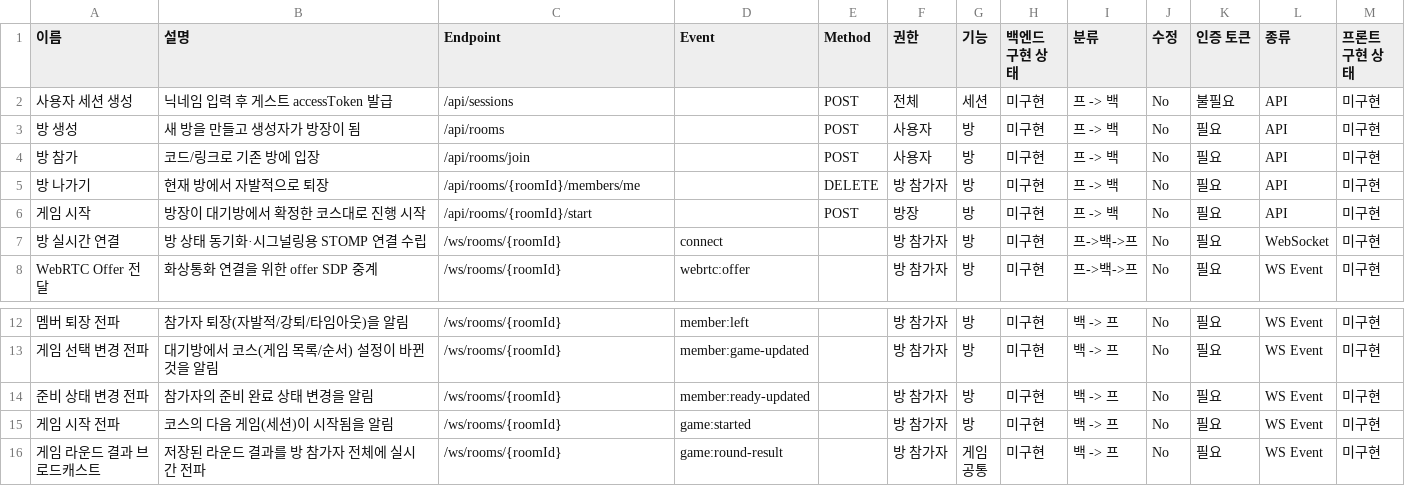
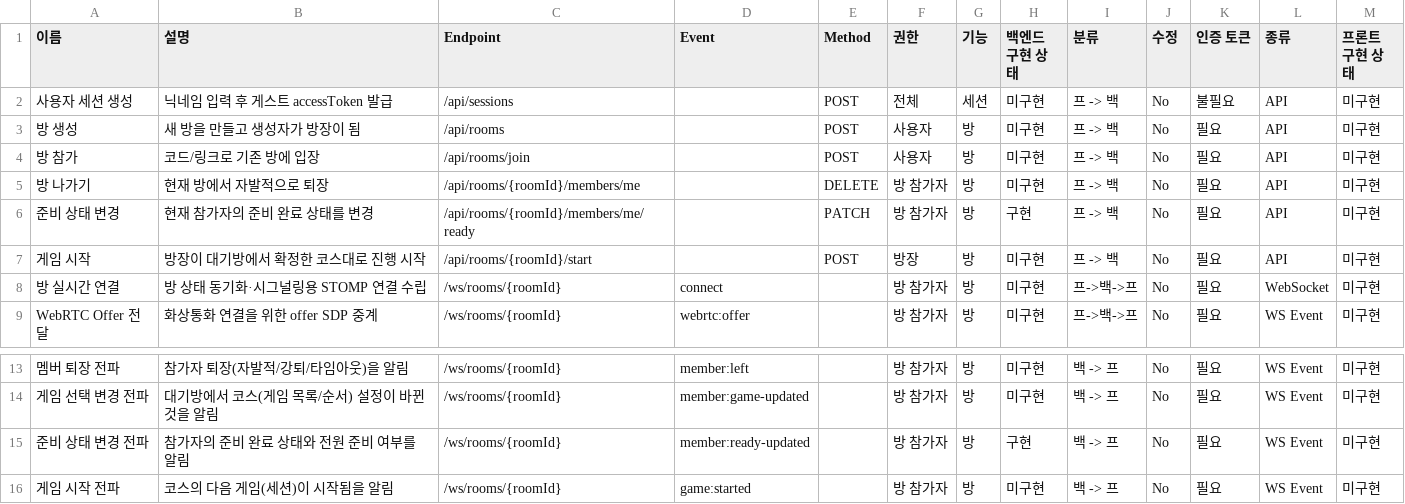
Before and after one commit to yonheeee/Cam-ON, a CSV file: docs/API 명세서 39e9d5f88b958016a4a7eea704dc19d6_all.csv, drawn as a sheet; only a part is shown, gaps mark what is left out; the shorter side is filled out with more unchanged rows; addresses are those after the commit; the diff names each change by its address in the sheet, - before the commit and + after, or states it on an @@ line.

```diff
--- a/docs/API 명세서 39e9d5f88b958016a4a7eea704dc19d6_all.csv
+++ b/docs/API 명세서 39e9d5f88b958016a4a7eea704dc19d6_all.csv
+row 6: 준비 상태 변경 | 현재 참가자의 준비 완료 상태를 변경 | /api/rooms/{roomId}/members/me/ready |  | PATCH | 방 참가자 | 방 | 구현 | 프 -> 백 | No | 필요 | API | 미구현
-B15 (설명): 참가자의 준비 완료 상태 변경을 알림
+B15 (설명): 참가자의 준비 완료 상태와 전원 준비 여부를 알림
-H15 (백엔드 구현 상태): 미구현
+H15 (백엔드 구현 상태): 구현
```
Also changed, not shown: docs/API 명세서 39e9d5f88b958016a4a7eea704dc19d6.csv, 12 other files.
